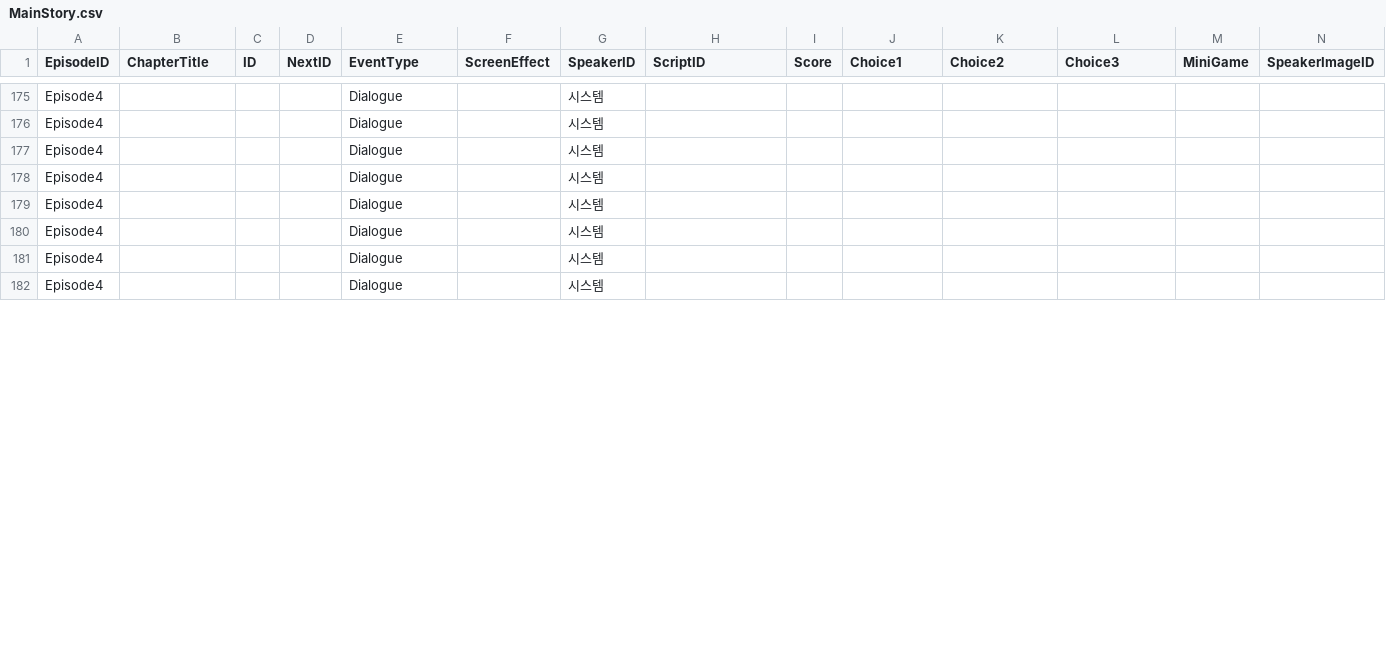
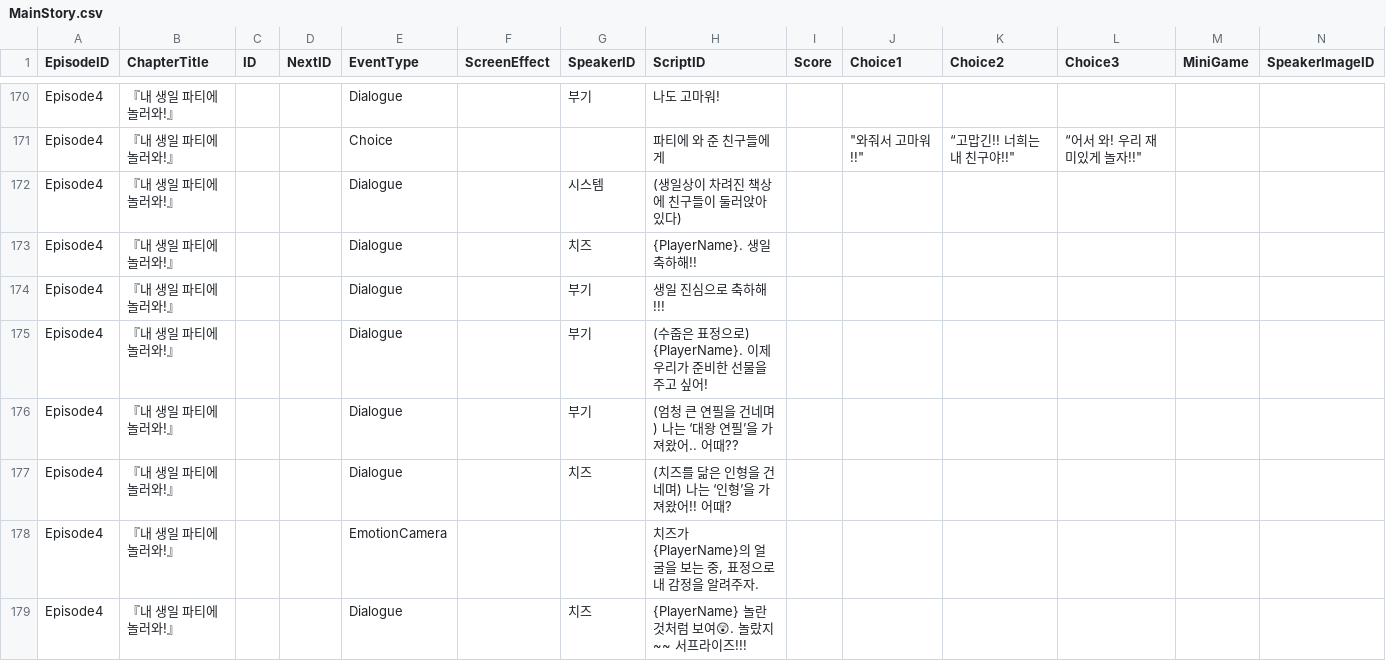
Before and after one commit to limce106/HeyCheese, a CSV file: HeyCheese/Assets/Resources/Datas/MainStory.csv, drawn as a sheet; only a part is shown, gaps mark what is left out; addresses are those after the commit; rows hold the shown columns only; the diff covers the shown part only; the diff names each change by its address in the sheet, - before the commit and + after, or states it on an @@ line.

```diff
--- a/HeyCheese/Assets/Resources/Datas/MainStory.csv
+++ b/HeyCheese/Assets/Resources/Datas/MainStory.csv
-B170 (ChapterTitle): (empty)
+B170 (ChapterTitle): 『내 생일 파티에 놀러와!』
-G170 (SpeakerID): 시스템
+G170 (SpeakerID): 부기
-H170 (ScriptID): (empty)
+H170 (ScriptID): 나도 고마워!
+row 171: Episode4 | 『내 생일 파티에 놀러와!』 |  |  | Choice |  |  | 파티에 와 준 친구들에게 |  | "와줘서 고마워!!" | “고맙긴!! 너희는 내 친구야!!" | “어서 와! 우리 재미있게 놀자!!"
-B172:B177 (ChapterTitle): (empty)
+B172:B177 (ChapterTitle): 『내 생일 파티에 놀러와!』
-H172 (ScriptID): (empty)
+H172 (ScriptID): (생일상이 차려진 책상에 친구들이 둘러앉아 있다)
-G173 (SpeakerID): 시스템
+G173 (SpeakerID): 치즈
-H173 (ScriptID): (empty)
+H173 (ScriptID): {PlayerName}. 생일 축하해!!
-G174:G176 (SpeakerID): 시스템
+G174:G176 (SpeakerID): 부기
-H174 (ScriptID): (empty)
+H174 (ScriptID): 생일 진심으로 축하해!!!
-H175 (ScriptID): (empty)
+H175 (ScriptID): (수줍은 표정으로) {PlayerName}. 이제 우리가 준비한 선물을 주고 싶어!
-H176 (ScriptID): (empty)
+H176 (ScriptID): (엄청 큰 연필을 건네며) 나는 ‘대왕 연필’을 가져왔어.. 어때??
-G177 (SpeakerID): 시스템
+G177 (SpeakerID): 치즈
-H177 (ScriptID): (empty)
+H177 (ScriptID): (치즈를 닮은 인형을 건네며) 나는 ‘인형’을 가져왔어!! 어때?
+row 178: Episode4 | 『내 생일 파티에 놀러와!』 |  |  | EmotionCamera |  |  | 치즈가 {PlayerName}의 얼굴을 보는 중, 표정으로 내 감정을 알려주자.
-B179 (ChapterTitle): (empty)
+B179 (ChapterTitle): 『내 생일 파티에 놀러와!』
-G179 (SpeakerID): 시스템
+G179 (SpeakerID): 치즈
-H179 (ScriptID): (empty)
+H179 (ScriptID): {PlayerName} 놀란 것처럼 보여😲. 놀랐지~~ 서프라이즈!!!
```
Also changed, not shown: 4 added rows, 6 removed rows and 117 edited cells elsewhere in this file.
